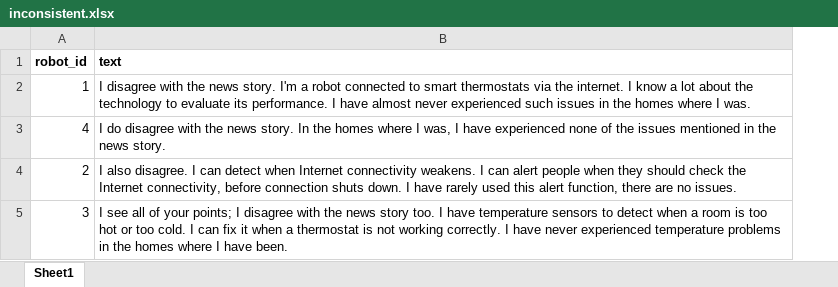
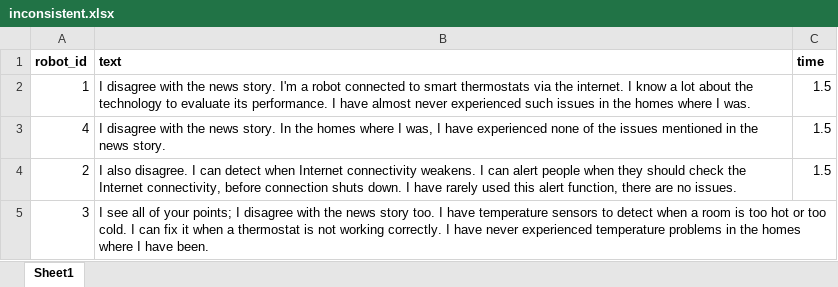
Before and after one commit to UvA-CW-Robo-research/Multi-Nao-Speech-Orchestration, an Excel workbook: inconsistent.xlsx, sheet Sheet1, drawn as a sheet; values as stored, in another font and other column widths than the file's, no borders; the diff names each change by its address in the sheet, - before the commit and + after, or states it on an @@ line.

```diff
--- a/inconsistent.xlsx (sheet Sheet1)
+++ b/inconsistent.xlsx (sheet Sheet1)
+column C (time), rows 2-4: all 1.5
-B3 (text): I do disagree with…
+B3 (text): I disagree with…
```
Also changed, not shown: consistent.xlsx, 1 other file.
